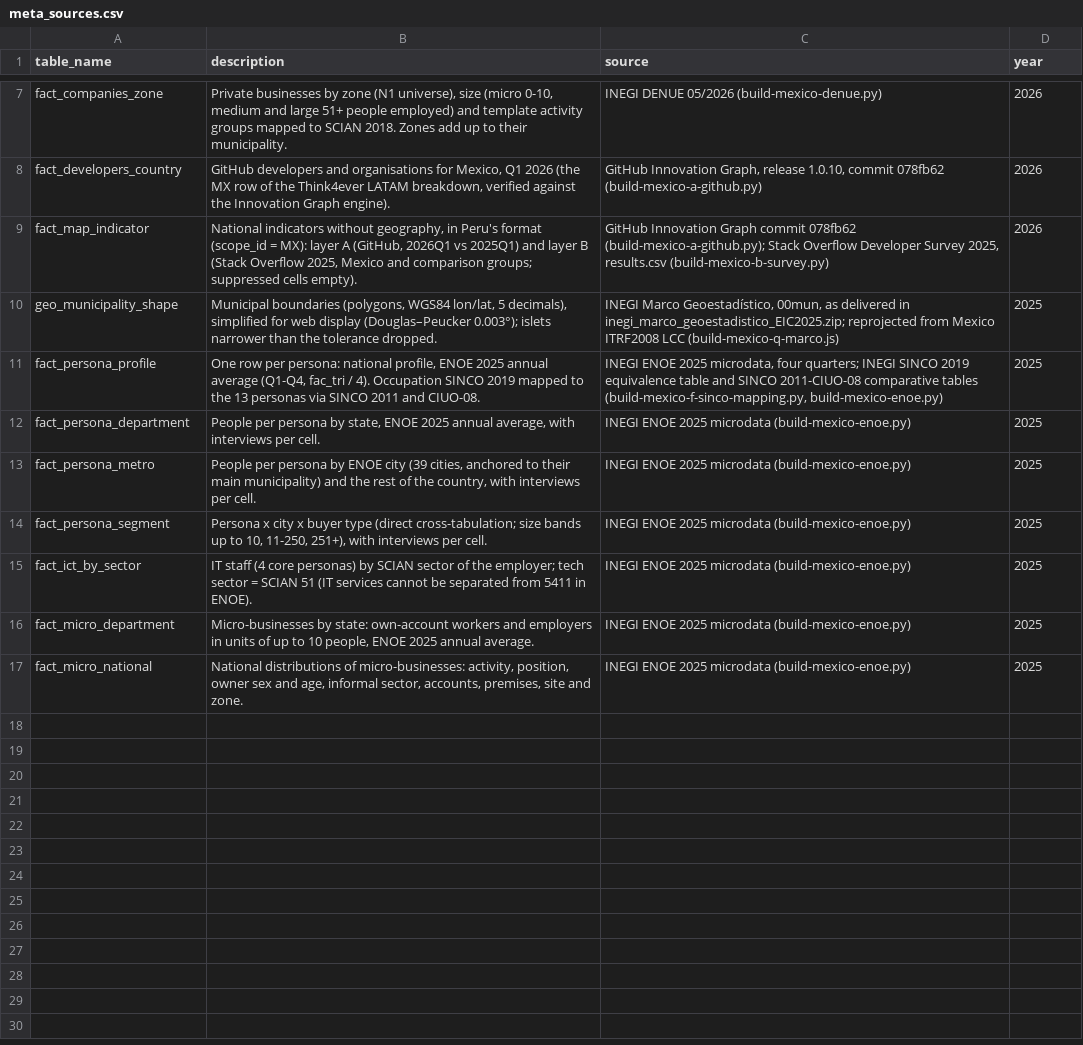
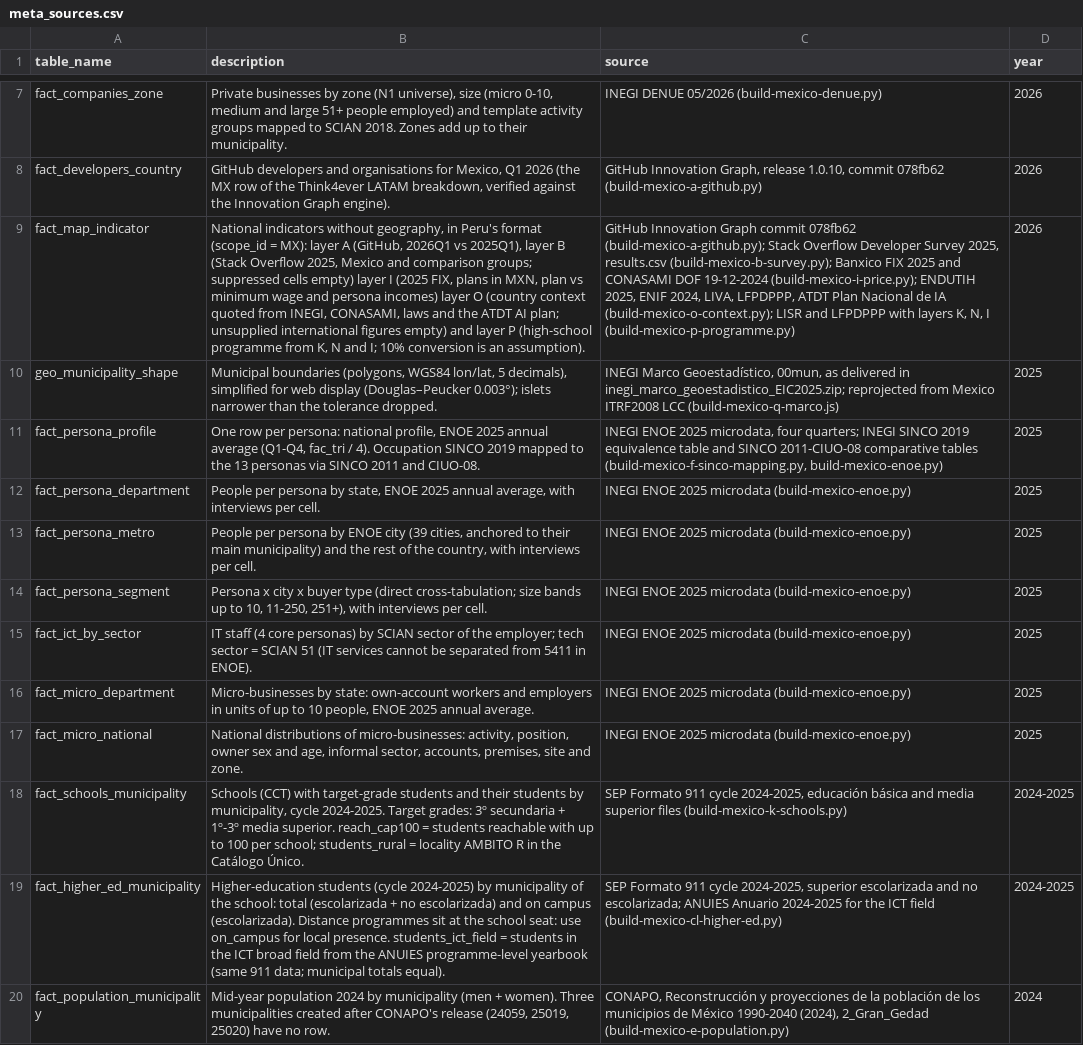
Before and after one commit to tomasgallont4e/latam_market_intelligence_geo_db, a CSV file: data/mexico/geodb/csv/meta_sources.csv, drawn as a sheet; only a part is shown, gaps mark what is left out; the diff names each change by its address in the sheet, - before the commit and + after, or states it on an @@ line.

```diff
--- a/data/mexico/geodb/csv/meta_sources.csv
+++ b/data/mexico/geodb/csv/meta_sources.csv
-B9 (description): …2026Q1 vs 2025Q1) and layer B (Stack Overflow 2025, Mexico and comparison groups; suppressed cells empty).
+B9 (description): …2026Q1 vs 2025Q1), layer B (Stack Overflow 2025, Mexico and comparison groups; suppressed cells empty) layer I (2025 FIX, plans in MXN, plan vs minimum wage and persona incomes) layer O (country context quoted from INEGI, CONASAMI, laws and the ATDT AI plan; unsupplied international figures empty) and layer P (high-school programme from K, N and I; 10% conversion is an assumption).
-C9 (source): …2025, results.csv (build-mexico-b-survey.py)
+C9 (source): …2025, results.csv (build-mexico-b-survey.py); Banxico FIX 2025 and CONASAMI DOF 19-12-2024 (build-mexico-i-price.py); ENDUTIH 2025, ENIF 2024, LIVA, LFPDPPP, ATDT Plan Nacional de IA (build-mexico-o-context.py); LISR and LFPDPPP with layers K, N, I (build-mexico-p-programme.py)
+row 18: fact_schools_municipality | Schools (CCT) with target-grade students and their students by municipality, cycle 2024-2025. Target grades: 3º secundaria + 1º-3º media superior. reach_cap100 = students reachable with up to 100 per school; students_rural = locality AMBITO R in the Catálogo Único. | SEP Formato 911 cycle 2024-2025, educación básica and media superior files (build-mexico-k-schools.py) | 2024-2025
+row 19: fact_higher_ed_municipality | Higher-education students (cycle 2024-2025) by municipality of the school: total (escolarizada + no escolarizada) and on campus (escolarizada). Distance programmes sit at the school seat: use on_campus for local presence. students_ict_field = students in the ICT broad field from the ANUIES programme-level yearbook (same 911 data; municipal totals equal). | SEP Formato 911 cycle 2024-2025, superior escolarizada and no escolarizada; ANUIES Anuario 2024-2025 for the ICT field (build-mexico-cl-higher-ed.py) | 2024-2025
+row 20: fact_population_municipality | Mid-year population 2024 by municipality (men + women). Three municipalities created after CONAPO's release (24059, 25019, 25020) have no row. | CONAPO, Reconstrucción y proyecciones de la población de los municipios de México 1990-2040 (2024), 2_Gran_Gedad (build-mexico-e-population.py) | 2024
```
Also changed, not shown: data/mexico/decisions_log.csv, 27 other files.
